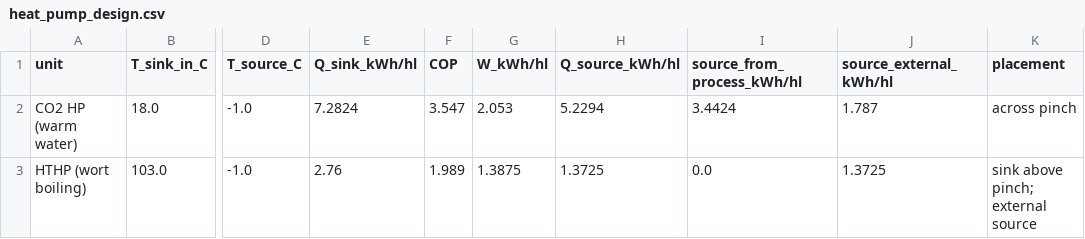
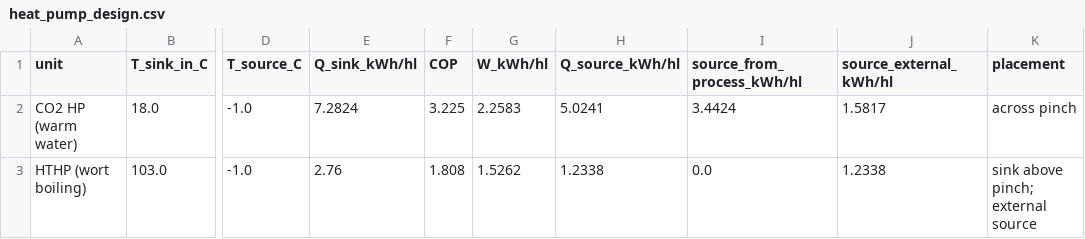
Before and after one commit to TheJohn01/Heatpump-Pinch, a CSV file: outputs/brewery_padulles2026/heat_pump_design.csv, drawn as a sheet; only a part is shown, gaps mark what is left out; the diff names each change by its address in the sheet, - before the commit and + after, or states it on an @@ line.

```diff
--- a/outputs/brewery_padulles2026/heat_pump_design.csv
+++ b/outputs/brewery_padulles2026/heat_pump_design.csv
-F2 (COP): 3.547
+F2 (COP): 3.225
-G2 (W_kWh/hl): 2.053
+G2 (W_kWh/hl): 2.2583
-H2 (Q_source_kWh/hl): 5.2294
+H2 (Q_source_kWh/hl): 5.0241
-J2 (source_external_kWh/hl): 1.787
+J2 (source_external_kWh/hl): 1.5817
-F3 (COP): 1.989
+F3 (COP): 1.808
-G3 (W_kWh/hl): 1.3875
+G3 (W_kWh/hl): 1.5262
-H3 (Q_source_kWh/hl): 1.3725
+H3 (Q_source_kWh/hl): 1.2338
-J3 (source_external_kWh/hl): 1.3725
+J3 (source_external_kWh/hl): 1.2338
```
Also changed, not shown: outputs/brewery_padulles2026/electrification_curve.csv, outputs/brewery_padulles2026/price_ratio_sweep.csv, 38 other files.
